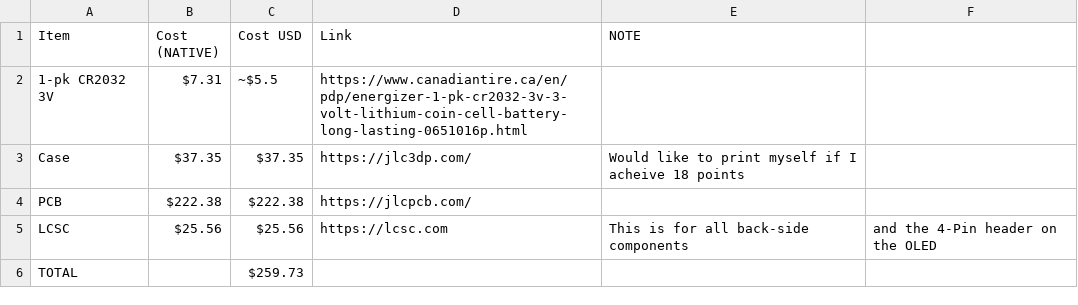
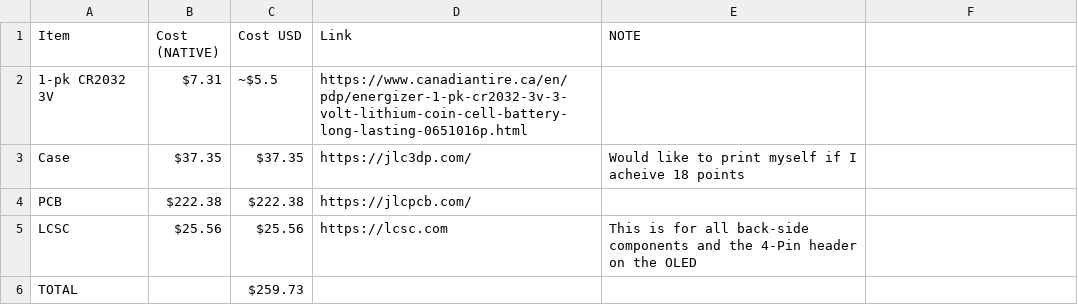
Before and after one commit to roc-ket-cod-er/CustomDevBoard, a CSV file: BOM.csv, drawn as a sheet.

Commit message:
Update BOM.csv

```diff
--- a/BOM.csv
+++ b/BOM.csv
@@ -4,3 +4,3 @@ Case,$37.35,$37.35,https://jlc3dp.com/,Would like to print myself if I acheive 1
 PCB,$222.38,$222.38,https://jlcpcb.com/,
-LCSC,$25.56,$25.56,https://lcsc.com,This is for all back-side components, and the 4-Pin header on the OLED
+LCSC,$25.56,$25.56,https://lcsc.com,This is for all back-side components and the 4-Pin header on the OLED
 TOTAL,,$259.73,,
```
